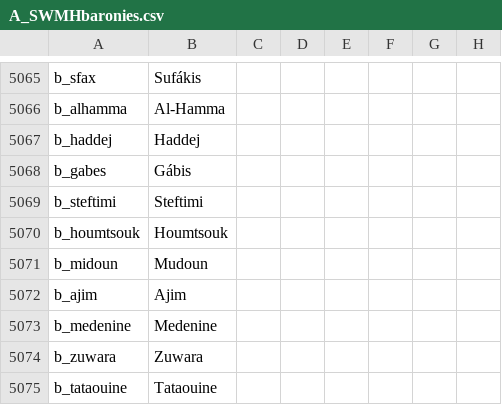
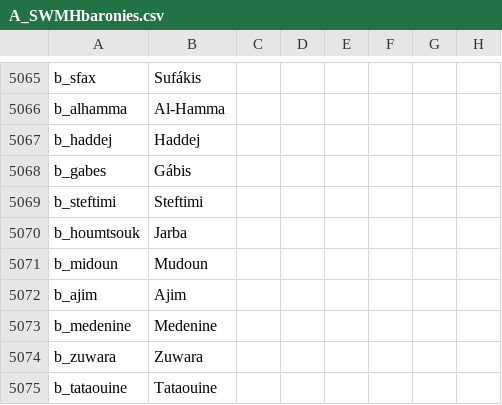
Before and after one commit to escalonn/sed2, a CSV file: build/SED2/localisation/A_SWMHbaronies.csv, drawn as a sheet; only a part is shown, gaps mark what is left out; the diff names each change by its address in the sheet, - before the commit and + after, or states it on an @@ line.

Commit message:
rebuild from upstream changes :robot_face:

```diff
--- a/build/SED2/localisation/A_SWMHbaronies.csv
+++ b/build/SED2/localisation/A_SWMHbaronies.csv
-B5070: Houmtsouk
+B5070: Jarba
```
